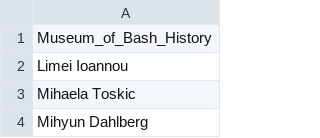
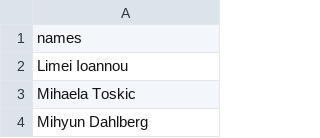
Before and after one commit to FourthBrain/whodunit, a CSV file: data/memberships/Museum_of_Bash_History.csv, drawn as a sheet; only a part is shown.

```diff
--- a/data/memberships/Museum_of_Bash_History.csv
+++ b/data/memberships/Museum_of_Bash_History.csv
@@ -1,2 +1,2 @@
-Museum_of_Bash_History
+names
 Limei Ioannou
```
Also changed, not shown: data/memberships/Delta_SkyMiles.csv, data/memberships/Fitness_Galaxy.csv, 13 other files.
